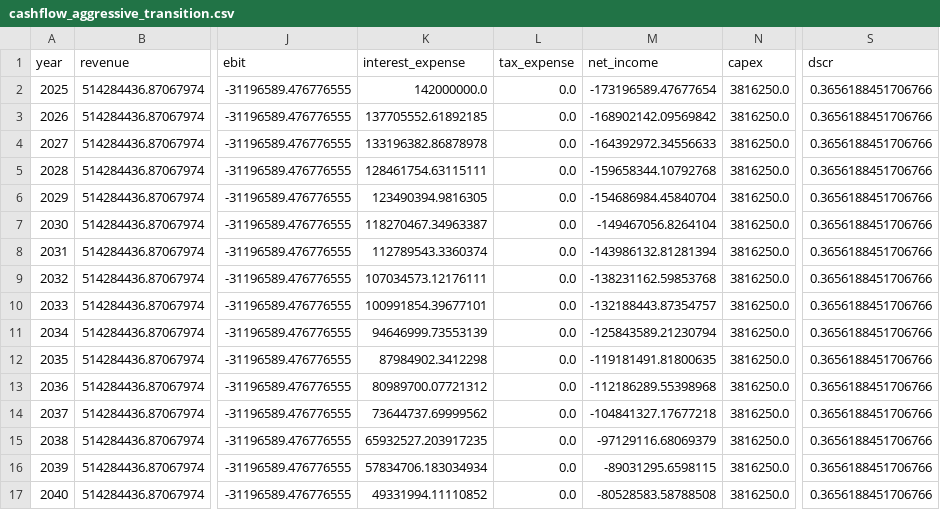
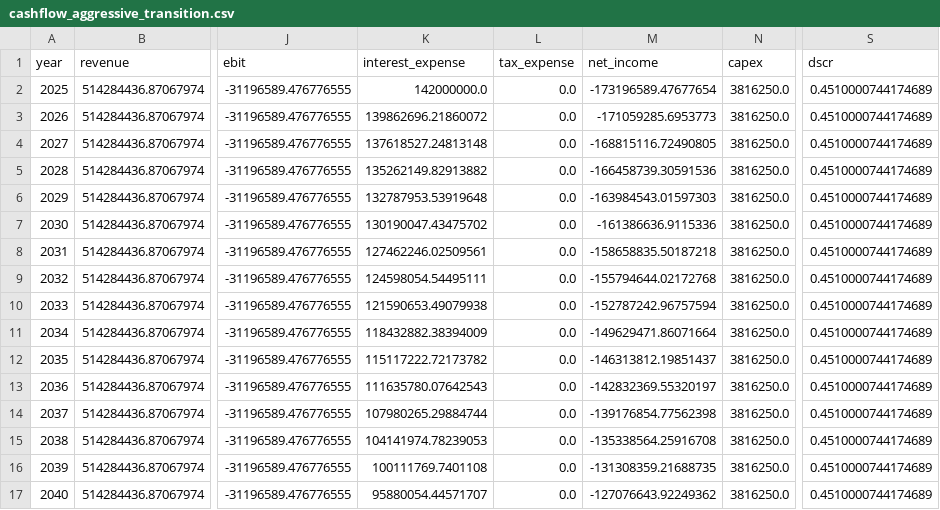
Before and after one commit to PLANiT-Institute/climate_risk_premium, a CSV file: results/cashflow_aggressive_transition.csv, drawn as a sheet; only a part is shown, gaps mark what is left out; the diff covers the shown part only; the diff names each change by its address in the sheet, - before the commit and + after, or states it on an @@ line.

```diff
--- a/results/cashflow_aggressive_transition.csv
+++ b/results/cashflow_aggressive_transition.csv
-S2:S17 (dscr): 0.3656188451706766
+S2:S17 (dscr): 0.4510000744174689
-K3 (interest_expense): 137705552.61892185
+K3 (interest_expense): 139862696.21860072
-M3 (net_income): -168902142.09569842
+M3 (net_income): -171059285.6953773
-K4 (interest_expense): 133196382.86878978
+K4 (interest_expense): 137618527.24813148
-M4 (net_income): -164392972.34556633
+M4 (net_income): -168815116.72490805
-K5 (interest_expense): 128461754.63115111
+K5 (interest_expense): 135262149.82913882
-M5 (net_income): -159658344.10792768
+M5 (net_income): -166458739.30591536
-K6 (interest_expense): 123490394.9816305
+K6 (interest_expense): 132787953.53919648
-M6 (net_income): -154686984.45840704
+M6 (net_income): -163984543.01597303
-K7 (interest_expense): 118270467.34963387
+K7 (interest_expense): 130190047.43475702
-M7 (net_income): -149467056.8264104
+M7 (net_income): -161386636.9115336
-K8 (interest_expense): 112789543.3360374
+K8 (interest_expense): 127462246.02509561
-M8 (net_income): -143986132.81281394
+M8 (net_income): -158658835.50187218
-K9 (interest_expense): 107034573.12176111
+K9 (interest_expense): 124598054.54495111
-M9 (net_income): -138231162.59853768
+M9 (net_income): -155794644.02172768
-K10 (interest_expense): 100991854.39677101
+K10 (interest_expense): 121590653.49079938
-M10 (net_income): -132188443.87354757
+M10 (net_income): -152787242.96757594
-K11 (interest_expense): 94646999.73553139
+K11 (interest_expense): 118432882.38394009
-M11 (net_income): -125843589.21230794
+M11 (net_income): -149629471.86071664
-K12 (interest_expense): 87984902.3412298
+K12 (interest_expense): 115117222.72173782
-M12 (net_income): -119181491.81800635
+M12 (net_income): -146313812.19851437
-K13 (interest_expense): 80989700.07721312
+K13 (interest_expense): 111635780.07642543
-M13 (net_income): -112186289.55398968
+M13 (net_income): -142832369.55320197
-K14 (interest_expense): 73644737.69999562
+K14 (interest_expense): 107980265.29884744
-M14 (net_income): -104841327.17677218
+M14 (net_income): -139176854.77562398
-K15 (interest_expense): 65932527.203917235
+K15 (interest_expense): 104141974.78239053
-M15 (net_income): -97129116.68069379
+M15 (net_income): -135338564.25916708
-K16 (interest_expense): 57834706.183034934
+K16 (interest_expense): 100111769.7401108
-M16 (net_income): -89031295.6598115
+M16 (net_income): -131308359.21688735
-K17 (interest_expense): 49331994.11110852
+K17 (interest_expense): 95880054.44571707
-M17 (net_income): -80528583.58788508
+M17 (net_income): -127076643.92249362
```
Also changed, not shown: 27 edited cells elsewhere in this file, data/raw/coal_phase_out_schedule.csv, results/cashflow_combined_aggressive.csv, 11 other files.
